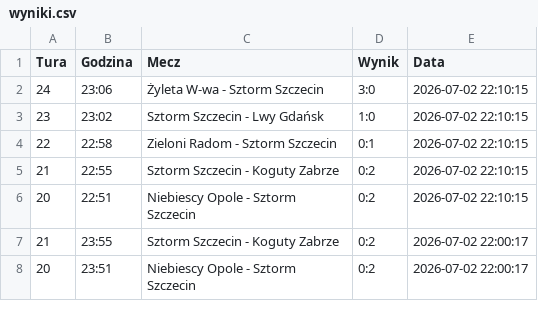
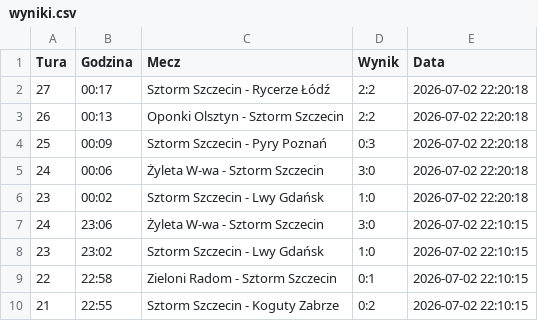
Before and after one commit to tesar13/Promocje, a CSV file: wyniki.csv, drawn as a sheet; only a part is shown; the shorter side is filled out with more unchanged rows; the diff names each change by its address in the sheet, - before the commit and + after, or states it on an @@ line.

Commit message:
Aktualizacja wynikow 2026-07-02 22:20:18

```diff
--- a/wyniki.csv
+++ b/wyniki.csv
+row 2: 27 | 00:17 | Sztorm Szczecin - Rycerze Łódź | 2:2 | 2026-07-02 22:20:18
+row 3: 26 | 00:13 | Oponki Olsztyn - Sztorm Szczecin | 2:2 | 2026-07-02 22:20:18
+row 4: 25 | 00:09 | Sztorm Szczecin - Pyry Poznań | 0:3 | 2026-07-02 22:20:18
+row 5: 24 | 00:06 | Żyleta W-wa - Sztorm Szczecin | 3:0 | 2026-07-02 22:20:18
+row 6: 23 | 00:02 | Sztorm Szczecin - Lwy Gdańsk | 1:0 | 2026-07-02 22:20:18
```
